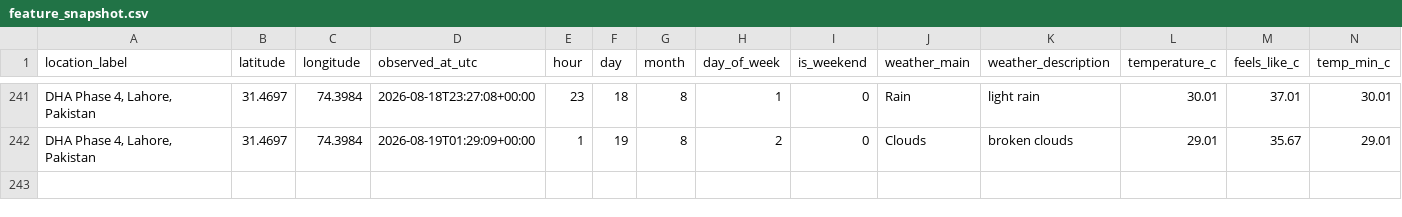
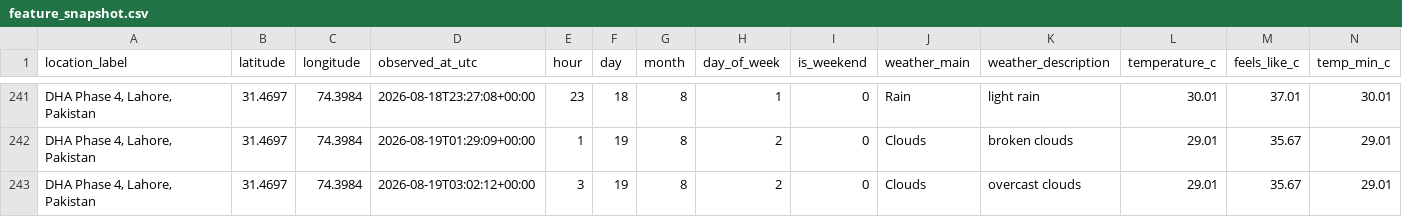
Before and after one commit to Syed-Muslim-19/AQI-Prediction-10Pearl, a CSV file: data/processed/feature_snapshot.csv, drawn as a sheet; only a part is shown, gaps mark what is left out; rows hold the shown columns only; the diff names each change by its address in the sheet, - before the commit and + after, or states it on an @@ line.

```diff
--- a/data/processed/feature_snapshot.csv
+++ b/data/processed/feature_snapshot.csv
+row 243: DHA Phase 4, Lahore, Pakistan | 31.4697 | 74.3984 | 2026-08-19T03:02:12+00:00 | 3 | 19 | 8 | 2 | 0 | Clouds | overcast clouds | 29.01 | 35.67 | 29.01
```
Also changed, not shown: data/feature_store/aqi_feature_table.csv.
